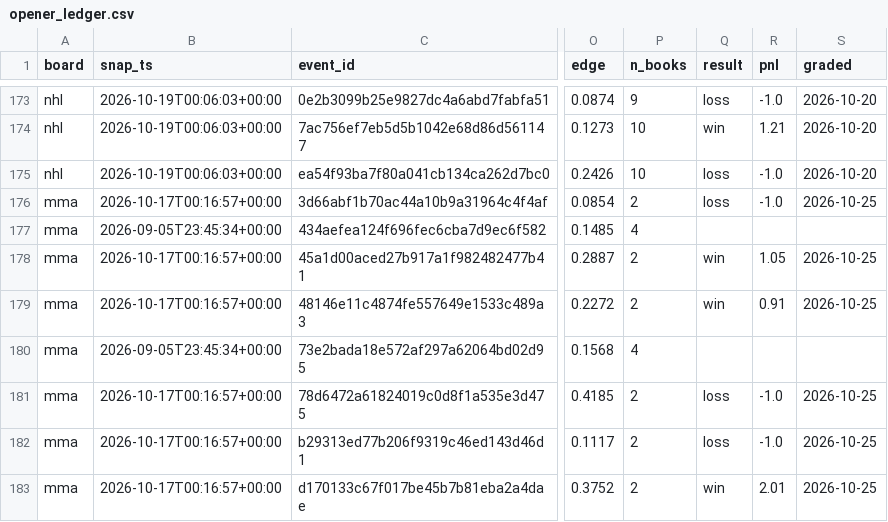
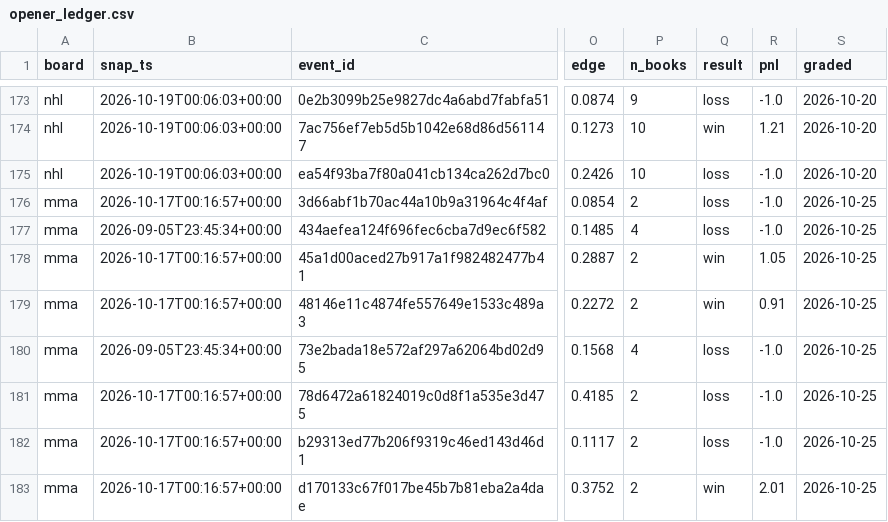
Before and after one commit to azcal/mbm-data, a CSV file: ledger/opener_ledger.csv, drawn as a sheet; only a part is shown, gaps mark what is left out; the diff names each change by its address in the sheet, - before the commit and + after, or states it on an @@ line.

Commit message:
ledger 2026-10-25

```diff
--- a/ledger/opener_ledger.csv
+++ b/ledger/opener_ledger.csv
-Q177 (result): (empty)
+Q177 (result): loss
-R177 (pnl): (empty)
+R177 (pnl): -1.0
-S177 (graded): (empty)
+S177 (graded): 2026-10-25
-Q180 (result): (empty)
+Q180 (result): loss
-R180 (pnl): (empty)
+R180 (pnl): -1.0
-S180 (graded): (empty)
+S180 (graded): 2026-10-25
```
